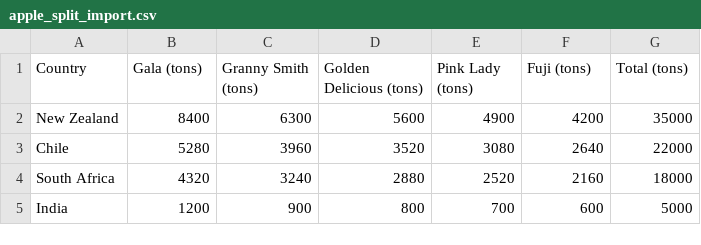
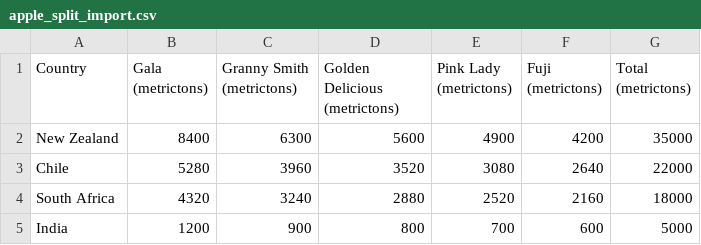
Before and after one commit to jayanthbagare/kit, a CSV file: data/apple_split_import.csv, drawn as a sheet.

```diff
--- a/data/apple_split_import.csv
+++ b/data/apple_split_import.csv
@@ -1,2 +1,2 @@
-Country,Gala (tons),Granny Smith (tons),Golden Delicious (tons),Pink Lady (tons),Fuji (tons),Total (tons)
+Country,Gala (metrictons),Granny Smith (metrictons),Golden Delicious (metrictons),Pink Lady (metrictons),Fuji (metrictons),Total (metrictons)
 New Zealand,8400,6300,5600,4900,4200,35000
```
Also changed, not shown: data/customer_demand.csv, data/purchase_orders.csv, 12 other files.
